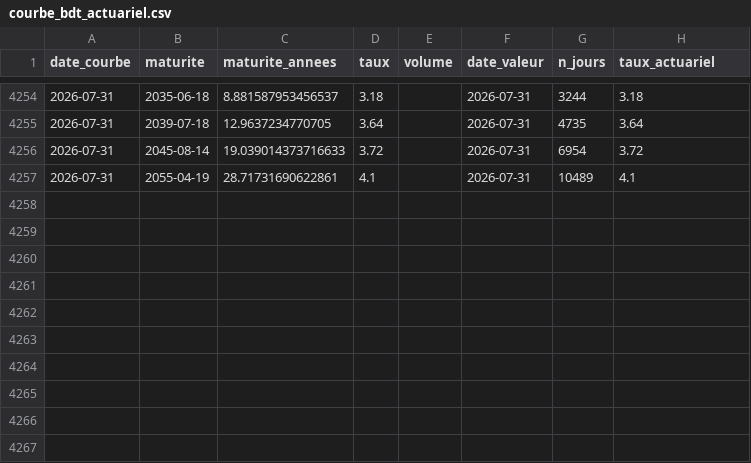
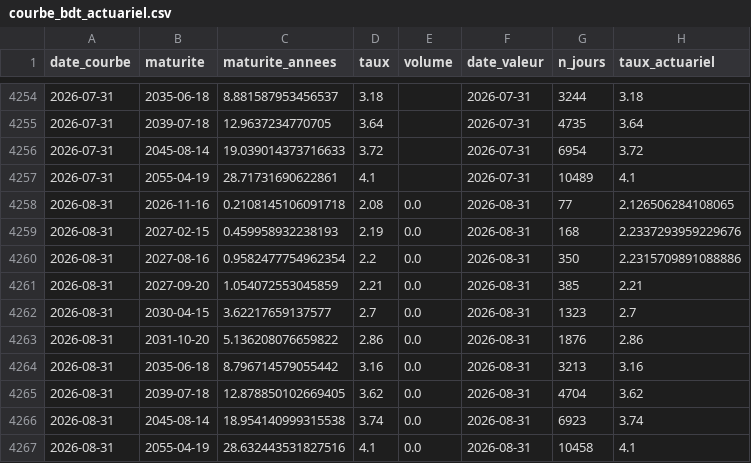
Before and after one commit to SaadM-CIC/morocco-yield-curve, a CSV file: data/courbe_bdt_actuariel.csv, drawn as a sheet; only a part is shown, gaps mark what is left out; the diff names each change by its address in the sheet, - before the commit and + after, or states it on an @@ line.

```diff
--- a/data/courbe_bdt_actuariel.csv
+++ b/data/courbe_bdt_actuariel.csv
+row 4258: 2026-08-31 | 2026-11-16 | 0.2108145106091718 | 2.08 | 0.0 | 2026-08-31 | 77 | 2.126506284108065
+row 4259: 2026-08-31 | 2027-02-15 | 0.459958932238193 | 2.19 | 0.0 | 2026-08-31 | 168 | 2.2337293959229676
+row 4260: 2026-08-31 | 2027-08-16 | 0.9582477754962354 | 2.2 | 0.0 | 2026-08-31 | 350 | 2.2315709891088886
+row 4261: 2026-08-31 | 2027-09-20 | 1.054072553045859 | 2.21 | 0.0 | 2026-08-31 | 385 | 2.21
+row 4262: 2026-08-31 | 2030-04-15 | 3.62217659137577 | 2.7 | 0.0 | 2026-08-31 | 1323 | 2.7
+row 4263: 2026-08-31 | 2031-10-20 | 5.136208076659822 | 2.86 | 0.0 | 2026-08-31 | 1876 | 2.86
+row 4264: 2026-08-31 | 2035-06-18 | 8.796714579055442 | 3.16 | 0.0 | 2026-08-31 | 3213 | 3.16
+row 4265: 2026-08-31 | 2039-07-18 | 12.878850102669405 | 3.62 | 0.0 | 2026-08-31 | 4704 | 3.62
+row 4266: 2026-08-31 | 2045-08-14 | 18.954140999315538 | 3.74 | 0.0 | 2026-08-31 | 6923 | 3.74
+row 4267: 2026-08-31 | 2055-04-19 | 28.632443531827516 | 4.1 | 0.0 | 2026-08-31 | 10458 | 4.1
```
Also changed, not shown: data/courbe_bdt_clean.csv, data/raw/courbe_bdt_mensuelle.csv, 1 other file.
